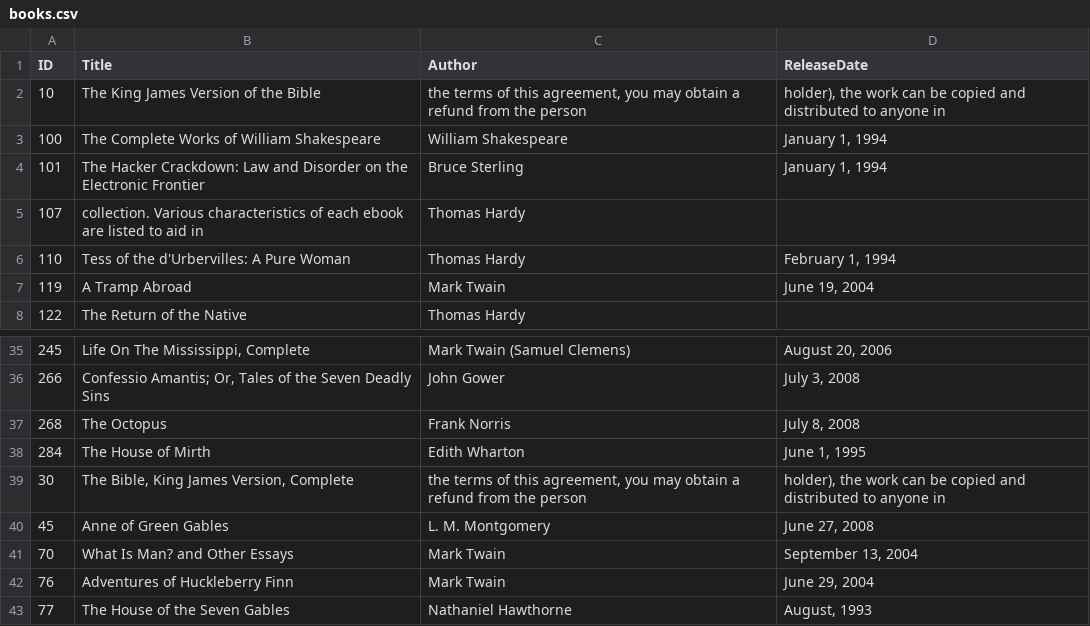
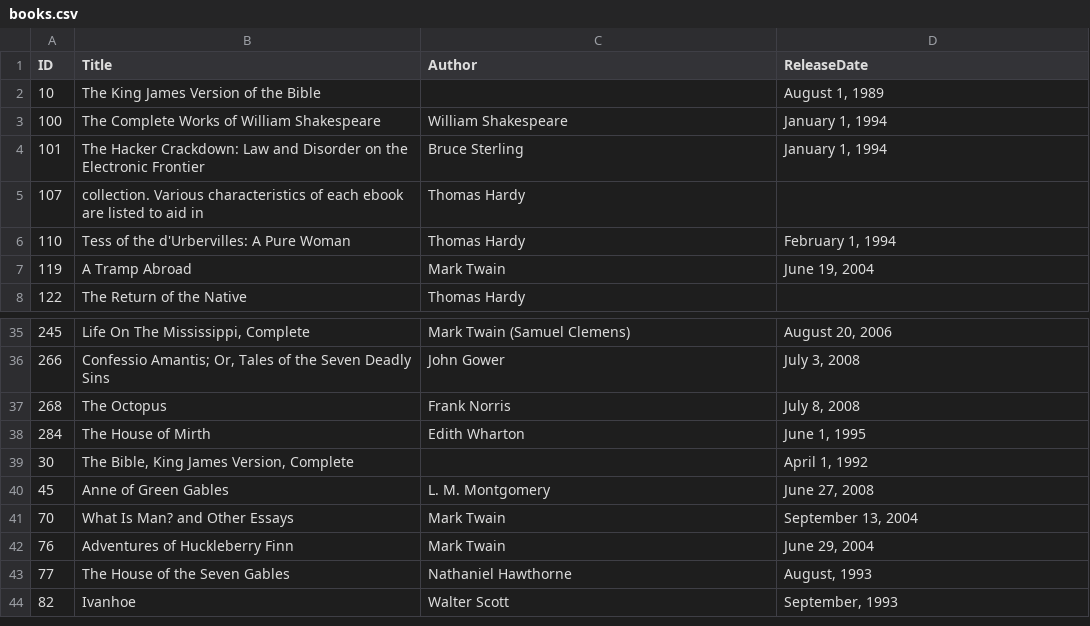
Before and after one commit to lyeslai/MoteurRech, a CSV file: traitement/books.csv, drawn as a sheet; only a part is shown, gaps mark what is left out; the shorter side is filled out with more unchanged rows.

Commit message:
fix: parse books.

```diff
--- a/traitement/books.csv
+++ b/traitement/books.csv
@@ -1,3 +1,3 @@
 ID,Title,Author,ReleaseDate
-"10","The King James Version of the Bible","the terms of this agreement, you may obtain a refund from the person","holder), the work can be copied and distributed to anyone in"
+"10","The King James Version of the Bible","","August 1, 1989"
 "100","The Complete Works of William Shakespeare","William Shakespeare","January 1, 1994"
@@ -38,3 +38,3 @@ ID,Title,Author,ReleaseDate
 "284","The House of Mirth","Edith Wharton","June 1, 1995"
-"30","The Bible, King James Version, Complete","the terms of this agreement, you may obtain a refund from the person","holder), the work can be copied and distributed to anyone in"
+"30","The Bible, King James Version, Complete","","April 1, 1992"
 "45","Anne of Green Gables","L. M. Montgomery","June 27, 2008"
```
Also changed, not shown: 1 other file.
